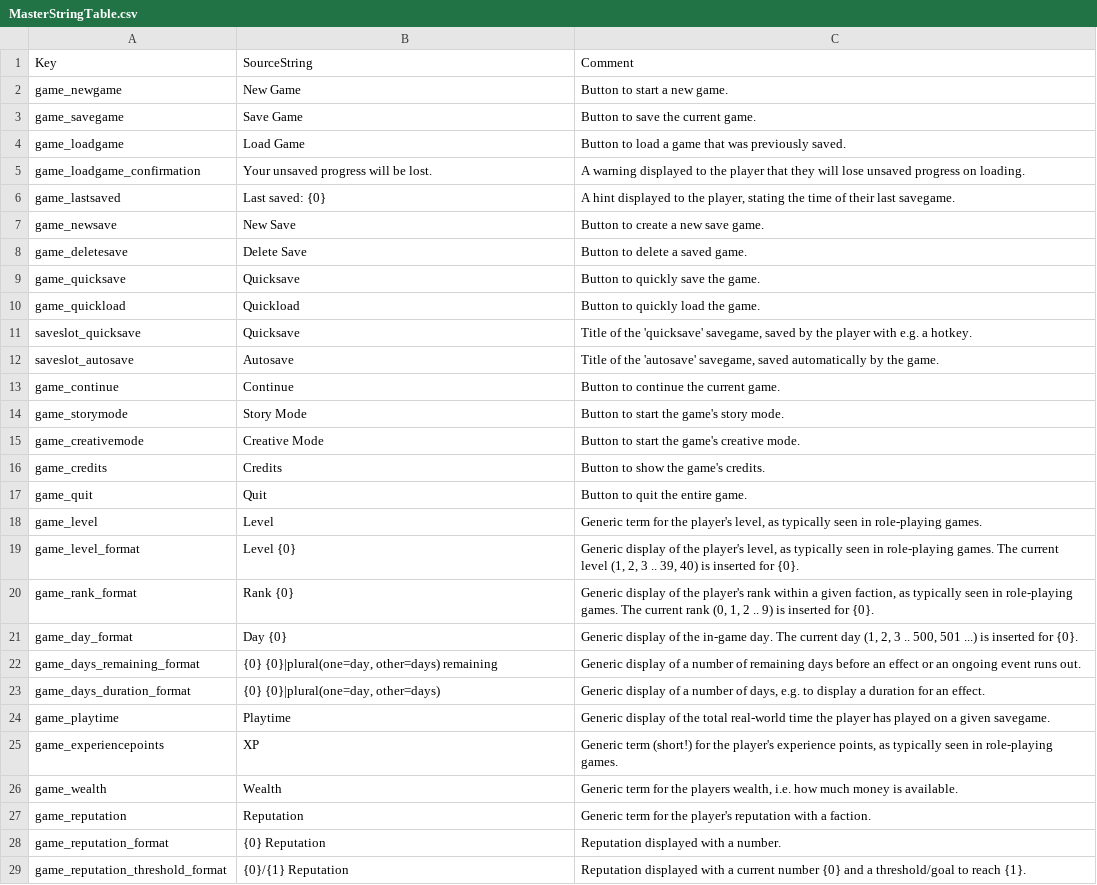
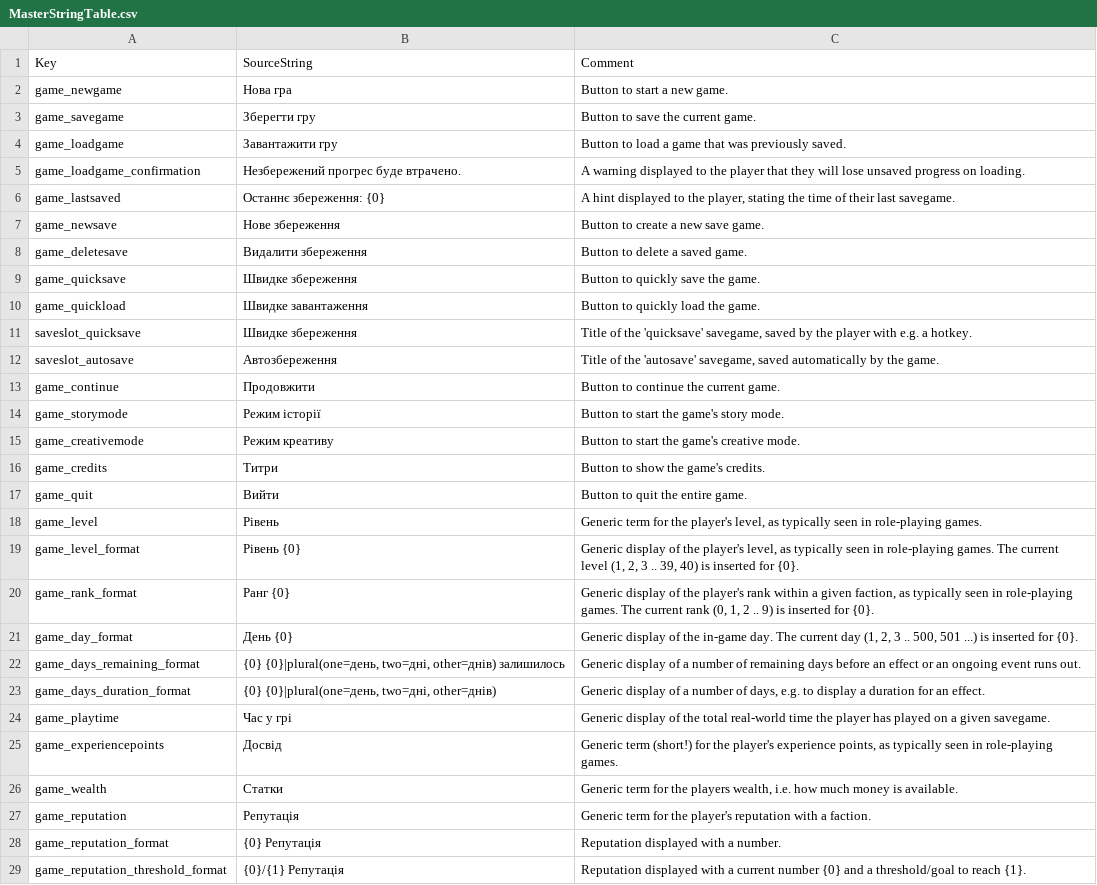
Before and after one commit to 3iM0ViY/Bladesong---UA-Localization, a CSV file: MasterStringTable.csv, drawn as a sheet; only a part is shown; the diff covers the shown part only.

Commit message:
Початок
Ґрунт, База, так би мовити — Основа, Стрижень, Наріжний камінь і Фундамент, Твердиня, Осердя, Підвалина, Моноліт, Літосферна плита, Серцевина, Опора.

```diff
--- a/MasterStringTable.csv
+++ b/MasterStringTable.csv
@@ -1,29 +1,29 @@
 "Key","SourceString","Comment"
-"game_newgame","New Game","Button to start a new game."
-"game_savegame","Save Game","Button to save the current game."
-"game_loadgame","Load Game","Button to load a game that was previously saved."
-"game_loadgame_confirmation","Your unsaved progress will be lost.","A warning displayed to the player that they will lose unsaved progress on loading."
-"game_lastsaved","Last saved: {0}","A hint displayed to the player, stating the time of their last savegame."
-"game_newsave","New Save","Button to create a new save game."
-"game_deletesave","Delete Save","Button to delete a saved game."
-"game_quicksave","Quicksave","Button to quickly save the game."
-"game_quickload","Quickload","Button to quickly load the game."
-"saveslot_quicksave","Quicksave","Title of the 'quicksave' savegame, saved by the player with e.g. a hotkey."
-"saveslot_autosave","Autosave","Title of the 'autosave' savegame, saved automatically by the game."
-"game_continue","Continue","Button to continue the current game."
-"game_storymode","Story Mode","Button to start the game's story mode."
-"game_creativemode","Creative Mode","Button to start the game's creative mode."
-"game_credits","Credits","Button to show the game's credits."
-"game_quit","Quit","Button to quit the entire game."
-"game_level","Level","Generic term for the player's level, as typically seen in role-playing games."
-"game_level_format","Level {0}","Generic display of the player's level, as typically seen in role-playing games. The current level (1, 2, 3 .. 39, 40) is inserted for {0}."
-"game_rank_format","Rank {0}","Generic display of the player's rank within a given faction, as typically seen in role-playing games. The current rank (0, 1, 2 .. 9) is inserted for {0}."
-"game_day_format","Day {0}","Generic display of the in-game day. The current day (1, 2, 3 .. 500, 501 ...) is inserted for {0}."
-"game_days_remaining_format","{0} {0}|plural(one=day, other=days) remaining","Generic display of a number of remaining days before an effect or an ongoing event runs out."
-"game_days_duration_format","{0} {0}|plural(one=day, other=days)","Generic display of a number of days, e.g. to display a duration for an effect."
-"game_playtime","Playtime","Generic display of the total real-world time the player has played on a given savegame."
-"game_experiencepoints","XP","Generic term (short!) for the player's experience points, as typically seen in role-playing games."
-"game_wealth","Wealth","Generic term for the players wealth, i.e. how much money is available."
-"game_reputation","Reputation","Generic term for the player's reputation with a faction."
-"game_reputation_format","{0} Reputation","Reputation displayed with a number."
-"game_reputation_threshold_format","{0}/{1} Reputation","Reputation displayed with a current number {0} and a threshold/goal to reach {1}."
+"game_newgame","Нова гра","Button to start a new game."
+"game_savegame","Зберегти гру","Button to save the current game."
+"game_loadgame","Завантажити гру","Button to load a game that was previously saved."
+"game_loadgame_confirmation","Незбережений прогрес буде втрачено.","A warning displayed to the player that they will lose unsaved progress on loading."
+"game_lastsaved","Останнє збереження: {0}","A hint displayed to the player, stating the time of their last savegame."
+"game_newsave","Нове збереження","Button to create a new save game."
+"game_deletesave","Видалити збереження","Button to delete a saved game."
+"game_quicksave","Швидке збереження","Button to quickly save the game."
+"game_quickload","Швидке завантаження","Button to quickly load the game."
+"saveslot_quicksave","Швидке збереження","Title of the 'quicksave' savegame, saved by the player with e.g. a hotkey."
+"saveslot_autosave","Автозбереження","Title of the 'autosave' savegame, saved automatically by the game."
+"game_continue","Продовжити","Button to continue the current game."
+"game_storymode","Режим історії","Button to start the game's story mode."
+"game_creativemode","Режим креативу","Button to start the game's creative mode."
+"game_credits","Титри","Button to show the game's credits."
+"game_quit","Вийти","Button to quit the entire game."
+"game_level","Рівень","Generic term for the player's level, as typically seen in role-playing games."
+"game_level_format","Рівень {0}","Generic display of the player's level, as typically seen in role-playing games. The current level (1, 2, 3 .. 39, 40) is inserted for {0}."
+"game_rank_format","Ранг {0}","Generic display of the player's rank within a given faction, as typically seen in role-playing games. The current rank (0, 1, 2 .. 9) is inserted for {0}."
+"game_day_format","День {0}","Generic display of the in-game day. The current day (1, 2, 3 .. 500, 501 ...) is inserted for {0}."
+"game_days_remaining_format","{0} {0}|plural(one=день, two=дні, other=днів) залишилось","Generic display of a number of remaining days before an effect or an ongoing event runs out."
+"game_days_duration_format","{0} {0}|plural(one=день, two=дні, other=днів)","Generic display of a number of days, e.g. to display a duration for an effect."
+"game_playtime","Час у грі","Generic display of the total real-world time the player has played on a given savegame."
+"game_experiencepoints","Досвід","Generic term (short!) for the player's experience points, as typically seen in role-playing games."
+"game_wealth","Статки","Generic term for the players wealth, i.e. how much money is available."
+"game_reputation","Репутація","Generic term for the player's reputation with a faction."
+"game_reputation_format","{0} Репутація","Reputation displayed with a number."
+"game_reputation_threshold_format","{0}/{1} Репутація","Reputation displayed with a current number {0} and a threshold/goal to reach {1}."
```
Also changed, not shown: 18 edited cells elsewhere in this file.
